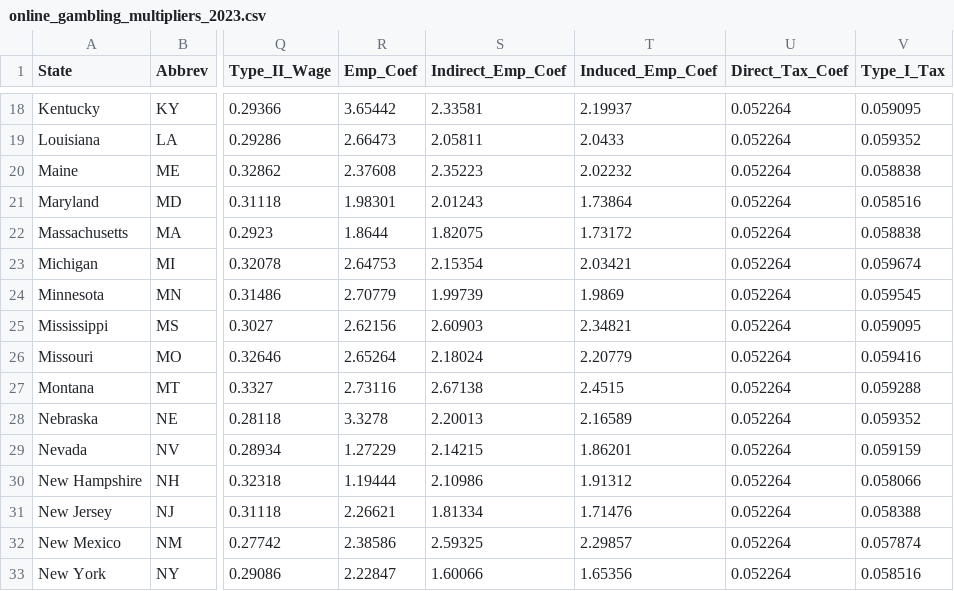
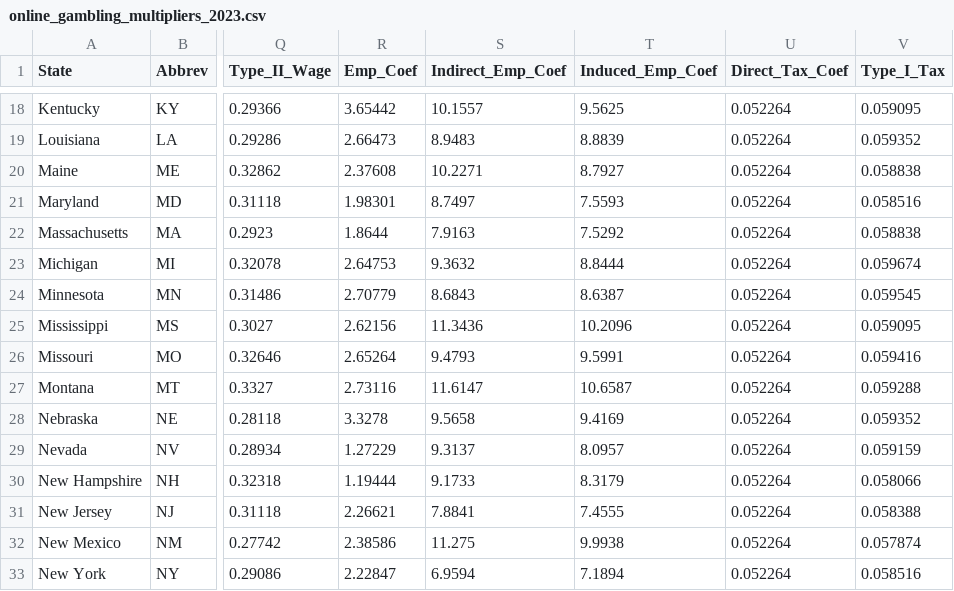
Before and after one commit to kphilander/casino-economic-impact, a CSV file: online_gambling_multipliers_2023.csv, drawn as a sheet; only a part is shown, gaps mark what is left out; the diff covers the shown part only; the diff names each change by its address in the sheet, - before the commit and + after, or states it on an @@ line.

```diff
--- a/online_gambling_multipliers_2023.csv
+++ b/online_gambling_multipliers_2023.csv
-S18 (Indirect_Emp_Coef): 2.33581
+S18 (Indirect_Emp_Coef): 10.1557
-T18 (Induced_Emp_Coef): 2.19937
+T18 (Induced_Emp_Coef): 9.5625
-S19 (Indirect_Emp_Coef): 2.05811
+S19 (Indirect_Emp_Coef): 8.9483
-T19 (Induced_Emp_Coef): 2.0433
+T19 (Induced_Emp_Coef): 8.8839
-S20 (Indirect_Emp_Coef): 2.35223
+S20 (Indirect_Emp_Coef): 10.2271
-T20 (Induced_Emp_Coef): 2.02232
+T20 (Induced_Emp_Coef): 8.7927
-S21 (Indirect_Emp_Coef): 2.01243
+S21 (Indirect_Emp_Coef): 8.7497
-T21 (Induced_Emp_Coef): 1.73864
+T21 (Induced_Emp_Coef): 7.5593
-S22 (Indirect_Emp_Coef): 1.82075
+S22 (Indirect_Emp_Coef): 7.9163
-T22 (Induced_Emp_Coef): 1.73172
+T22 (Induced_Emp_Coef): 7.5292
-S23 (Indirect_Emp_Coef): 2.15354
+S23 (Indirect_Emp_Coef): 9.3632
-T23 (Induced_Emp_Coef): 2.03421
+T23 (Induced_Emp_Coef): 8.8444
-S24 (Indirect_Emp_Coef): 1.99739
+S24 (Indirect_Emp_Coef): 8.6843
-T24 (Induced_Emp_Coef): 1.9869
+T24 (Induced_Emp_Coef): 8.6387
-S25 (Indirect_Emp_Coef): 2.60903
+S25 (Indirect_Emp_Coef): 11.3436
-T25 (Induced_Emp_Coef): 2.34821
+T25 (Induced_Emp_Coef): 10.2096
-S26 (Indirect_Emp_Coef): 2.18024
+S26 (Indirect_Emp_Coef): 9.4793
-T26 (Induced_Emp_Coef): 2.20779
+T26 (Induced_Emp_Coef): 9.5991
-S27 (Indirect_Emp_Coef): 2.67138
+S27 (Indirect_Emp_Coef): 11.6147
-T27 (Induced_Emp_Coef): 2.4515
+T27 (Induced_Emp_Coef): 10.6587
-S28 (Indirect_Emp_Coef): 2.20013
+S28 (Indirect_Emp_Coef): 9.5658
-T28 (Induced_Emp_Coef): 2.16589
+T28 (Induced_Emp_Coef): 9.4169
-S29 (Indirect_Emp_Coef): 2.14215
+S29 (Indirect_Emp_Coef): 9.3137
-T29 (Induced_Emp_Coef): 1.86201
+T29 (Induced_Emp_Coef): 8.0957
-S30 (Indirect_Emp_Coef): 2.10986
+S30 (Indirect_Emp_Coef): 9.1733
-T30 (Induced_Emp_Coef): 1.91312
+T30 (Induced_Emp_Coef): 8.3179
-S31 (Indirect_Emp_Coef): 1.81334
+S31 (Indirect_Emp_Coef): 7.8841
-T31 (Induced_Emp_Coef): 1.71476
+T31 (Induced_Emp_Coef): 7.4555
-S32 (Indirect_Emp_Coef): 2.59325
+S32 (Indirect_Emp_Coef): 11.275
-T32 (Induced_Emp_Coef): 2.29857
+T32 (Induced_Emp_Coef): 9.9938
-S33 (Indirect_Emp_Coef): 1.60066
+S33 (Indirect_Emp_Coef): 6.9594
-T33 (Induced_Emp_Coef): 1.65356
+T33 (Induced_Emp_Coef): 7.1894
```
Also changed, not shown: 68 edited cells elsewhere in this file, 33 other files.
